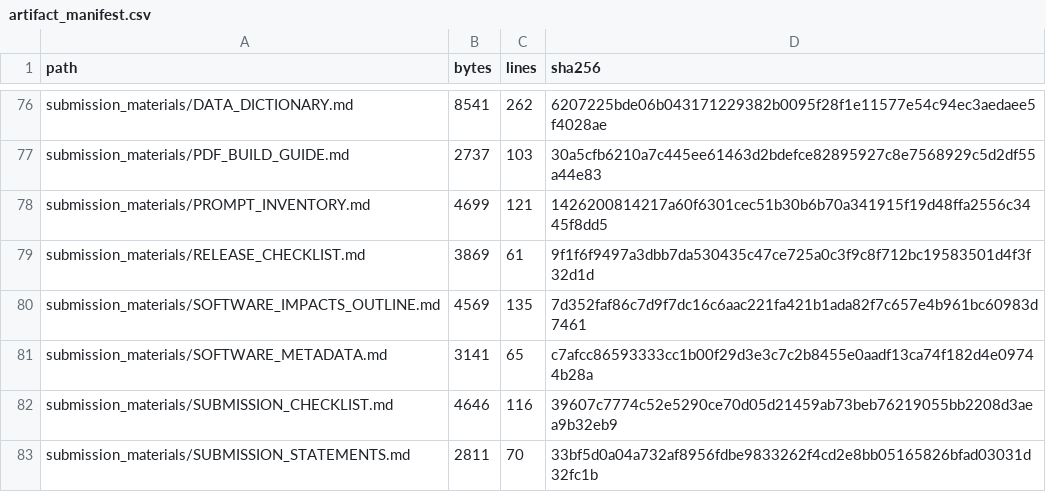
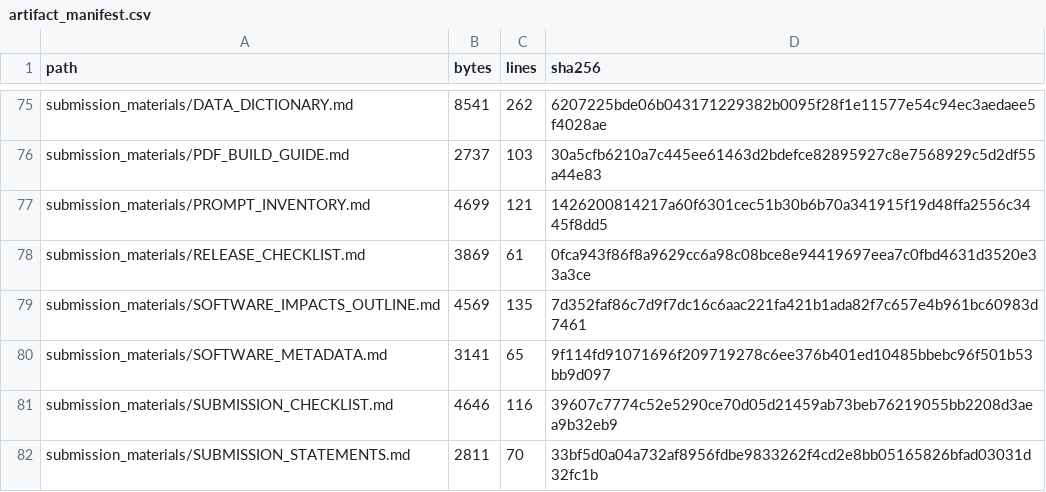
Before and after one commit to XZXAAAA/llm-code-bug-taxonomy-artifact, a CSV file: results/tables/artifact_manifest.csv, drawn as a sheet; only a part is shown, gaps mark what is left out; the diff covers the shown part only.

```diff
--- a/results/tables/artifact_manifest.csv
+++ b/results/tables/artifact_manifest.csv
@@ -78,5 +77,5 @@ submission_materials/PDF_BUILD_GUIDE.md,2737,103,30a5cfb6210a7c445ee61463d2bdefc
 submission_materials/PROMPT_INVENTORY.md,4699,121,1426200814217a60f6301cec51b30b6b70a341915f19d48ffa2556c3445f8dd5
-submission_materials/RELEASE_CHECKLIST.md,3869,61,9f1f6f9497a3dbb7da530435c47ce725a0c3f9c8f712bc19583501d4f3f32d1d
+submission_materials/RELEASE_CHECKLIST.md,3869,61,0fca943f86f8a9629cc6a98c08bce8e94419697eea7c0fbd4631d3520e33a3ce
 submission_materials/SOFTWARE_IMPACTS_OUTLINE.md,4569,135,7d352faf86c7d9f7dc16c6aac221fa421b1ada82f7c657e4b961bc60983d7461
-submission_materials/SOFTWARE_METADATA.md,3141,65,c7afcc86593333cc1b00f29d3e3c7c2b8455e0aadf13ca74f182d4e09744b28a
+submission_materials/SOFTWARE_METADATA.md,3141,65,9f114fd91071696f209719278c6ee376b401ed10485bbebc96f501b53bb9d097
 submission_materials/SUBMISSION_CHECKLIST.md,4646,116,39607c7774c52e5290ce70d05d21459ab73beb76219055bb2208d3aea9b32eb9
```
Also changed, not shown: 1 removed row and 31 edited cells elsewhere in this file, 14 other files.
